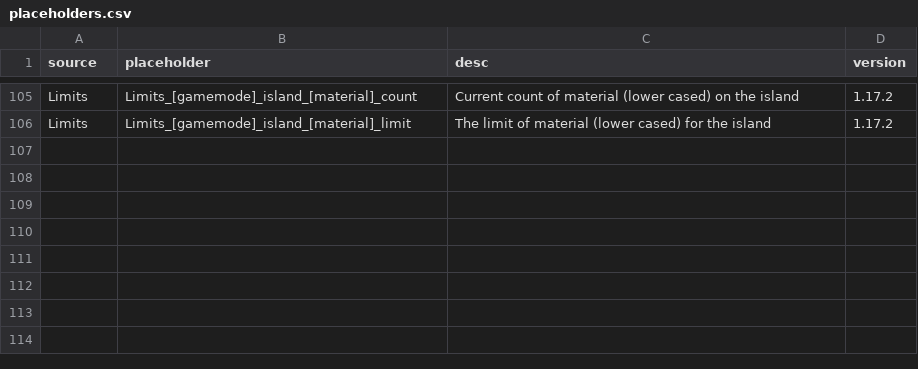
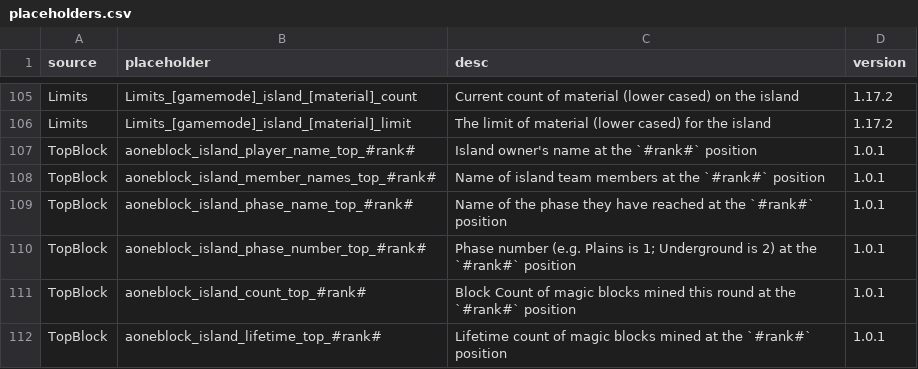
Before and after one commit to BentoBoxWorld/docs, a CSV file: data/placeholders.csv, drawn as a sheet; only a part is shown, gaps mark what is left out; the diff names each change by its address in the sheet, - before the commit and + after, or states it on an @@ line.

Commit message:
Add TopBlock wiki page and placeholders for it.

```diff
--- a/data/placeholders.csv
+++ b/data/placeholders.csv
+row 107: TopBlock | aoneblock_island_player_name_top_#rank# | Island owner's name at the `#rank#` position | 1.0.1
+row 108: TopBlock | aoneblock_island_member_names_top_#rank# | Name of island team members at the `#rank#` position | 1.0.1
+row 109: TopBlock | aoneblock_island_phase_name_top_#rank# | Name of the phase they have reached at the `#rank#` position | 1.0.1
+row 110: TopBlock | aoneblock_island_phase_number_top_#rank# | Phase number (e.g. Plains is 1; Underground is 2) at the `#rank#` position | 1.0.1
+row 111: TopBlock | aoneblock_island_count_top_#rank# | Block Count of magic blocks mined this round at the `#rank#` position | 1.0.1
+row 112: TopBlock | aoneblock_island_lifetime_top_#rank# | Lifetime count of magic blocks mined at the `#rank#` position | 1.0.1
```
Also changed, not shown: 2 other files.
